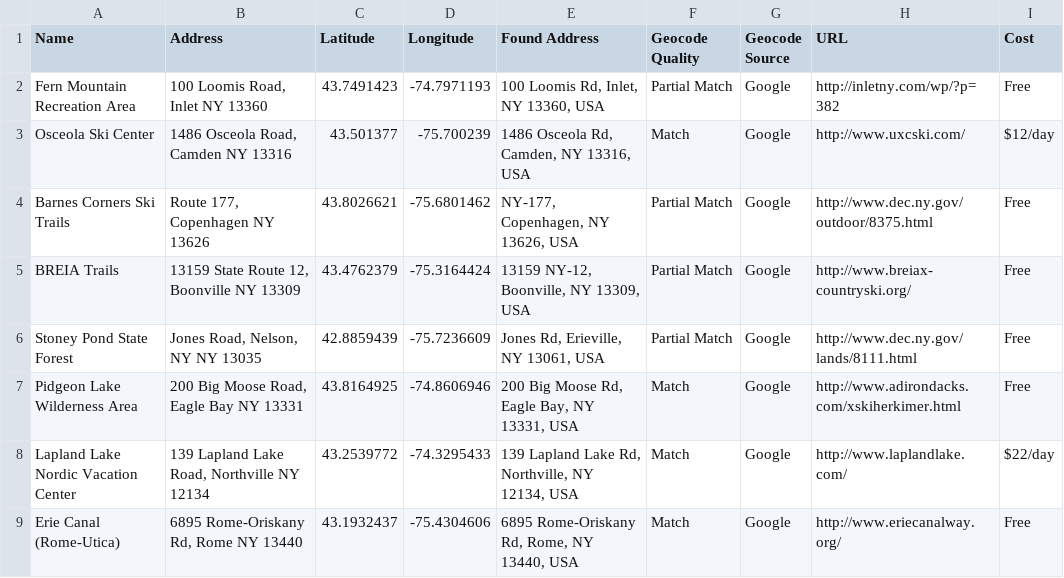
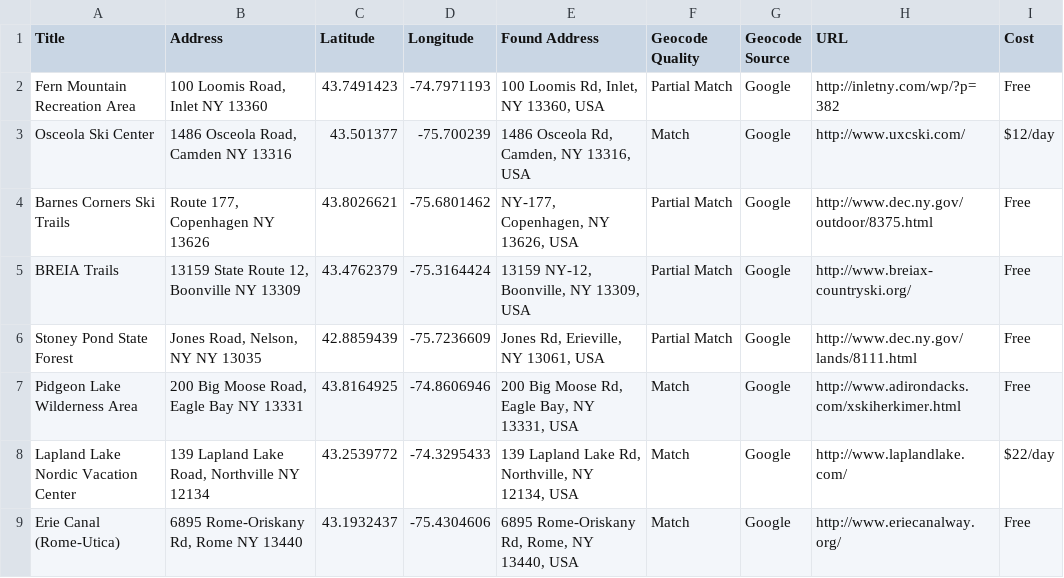
Before and after one commit to DRDataViz/leaflet-map-simple, a CSV file: data.csv, drawn as a sheet.

Commit message:
Add files via upload

```diff
--- a/data.csv
+++ b/data.csv
@@ -1,2 +1,2 @@
-Name,Address,Latitude,Longitude,Found Address,Geocode Quality,Geocode Source,URL,Cost
+Title,Address,Latitude,Longitude,Found Address,Geocode Quality,Geocode Source,URL,Cost
 Fern Mountain Recreation Area,"100 Loomis Road, Inlet NY 13360",43.7491423,-74.7971193,"100 Loomis Rd, Inlet, NY 13360, USA",Partial Match,Google,http://inletny.com/wp/?p=382,Free
```
